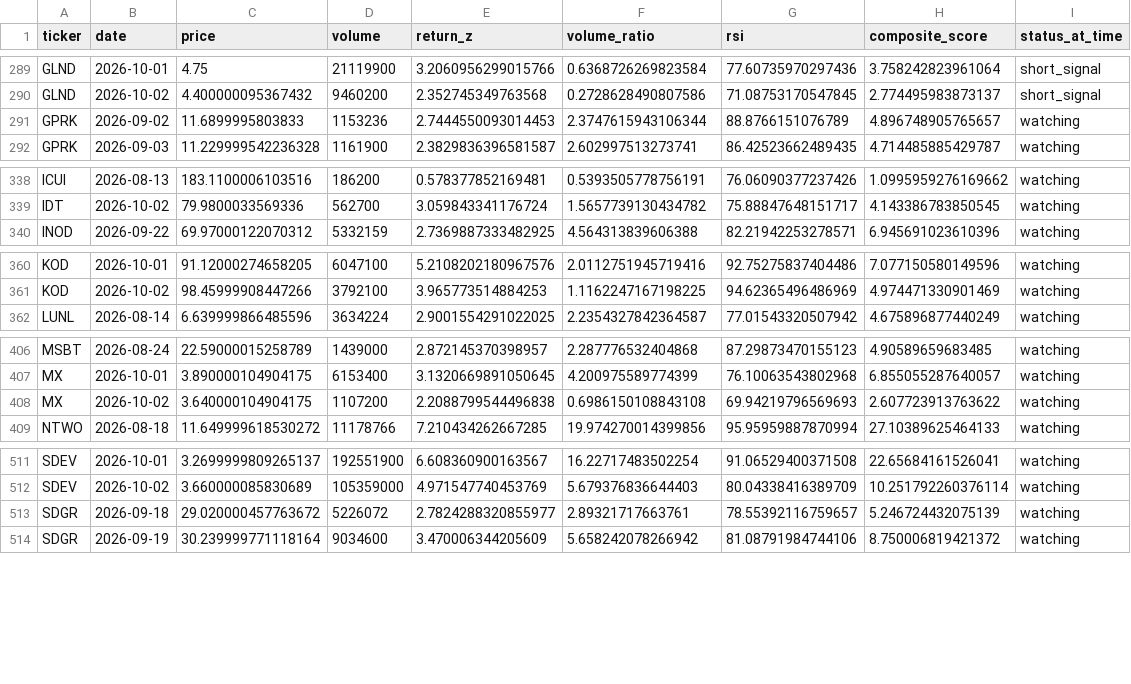
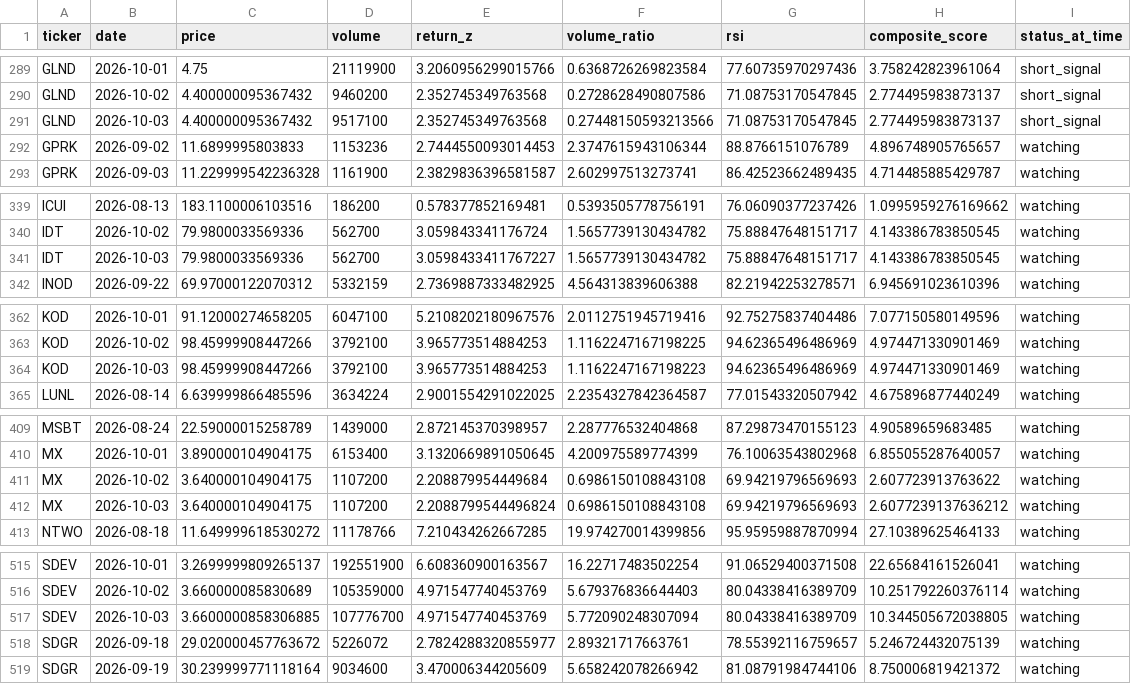
Before and after one commit to kgb1970-gh/stock-crash-tracker, a CSV file: data/watchlist_history.csv, drawn as a sheet; only a part is shown, gaps mark what is left out; the diff covers the shown part only.

```diff
--- a/data/watchlist_history.csv
+++ b/data/watchlist_history.csv
@@ -290,2 +290,3 @@ GLND,2026-10-01,4.75,21119900,3.2060956299015766,0.6368726269823584,77.607359702
 GLND,2026-10-02,4.400000095367432,9460200,2.352745349763568,0.2728628490807586,71.08753170547845,2.774495983873137,short_signal
+GLND,2026-10-03,4.400000095367432,9517100,2.352745349763568,0.27448150593213566,71.08753170547845,2.774495983873137,short_signal
 GPRK,2026-09-02,11.6899995803833,1153236,2.7444550093014453,2.3747615943106344,88.8766151076789,4.896748905765657,watching
@@ -339,2 +340,3 @@ ICUI,2026-08-13,183.1100006103516,186200,0.578377852169481,0.5393505778756191,76
 IDT,2026-10-02,79.9800033569336,562700,3.059843341176724,1.5657739130434782,75.88847648151717,4.143386783850545,watching
+IDT,2026-10-03,79.9800033569336,562700,3.0598433411767227,1.5657739130434782,75.88847648151717,4.143386783850545,watching
 INOD,2026-09-22,69.97000122070312,5332159,2.7369887333482925,4.564313839606388,82.21942253278571,6.945691023610396,watching
@@ -361,2 +363,3 @@ KOD,2026-10-01,91.12000274658205,6047100,5.2108202180967576,2.0112751945719416,9
 KOD,2026-10-02,98.45999908447266,3792100,3.965773514884253,1.1162247167198225,94.62365496486969,4.974471330901469,watching
+KOD,2026-10-03,98.45999908447266,3792100,3.965773514884253,1.1162247167198223,94.62365496486969,4.974471330901469,watching
 LUNL,2026-08-14,6.639999866485596,3634224,2.9001554291022025,2.2354327842364587,77.01543320507942,4.675896877440249,watching
@@ -407,3 +410,4 @@ MSBT,2026-08-24,22.59000015258789,1439000,2.872145370398957,2.287776532404868,87
 MX,2026-10-01,3.890000104904175,6153400,3.1320669891050645,4.200975589774399,76.10063543802968,6.855055287640057,watching
-MX,2026-10-02,3.640000104904175,1107200,2.2088799544496838,0.6986150108843108,69.94219796569693,2.607723913763622,watching
+MX,2026-10-02,3.640000104904175,1107200,2.208879954449684,0.6986150108843108,69.94219796569693,2.607723913763622,watching
+MX,2026-10-03,3.640000104904175,1107200,2.2088799544496824,0.6986150108843108,69.94219796569693,2.6077239137636212,watching
 NTWO,2026-08-18,11.649999618530272,11178766,7.210434262667285,19.974270014399856,95.95959887870994,27.10389625464133,watching
@@ -512,2 +516,3 @@ SDEV,2026-10-01,3.2699999809265137,192551900,6.608360900163567,16.22717483502254
 SDEV,2026-10-02,3.660000085830689,105359000,4.971547740453769,5.679376836644403,80.04338416389709,10.251792260376114,watching
+SDEV,2026-10-03,3.6600000858306885,107776700,4.971547740453769,5.772090248307094,80.04338416389709,10.344505672038805,watching
 SDGR,2026-09-18,29.020000457763672,5226072,2.7824288320855977,2.89321717663761,78.55392116759657,5.246724432075139,watching
```
Also changed, not shown: 2 added rows and 2 edited cells elsewhere in this file, data/watchlist.csv.
